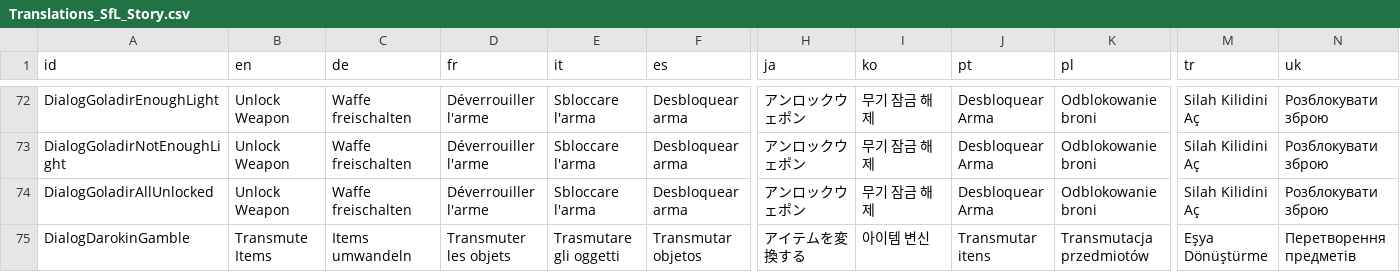
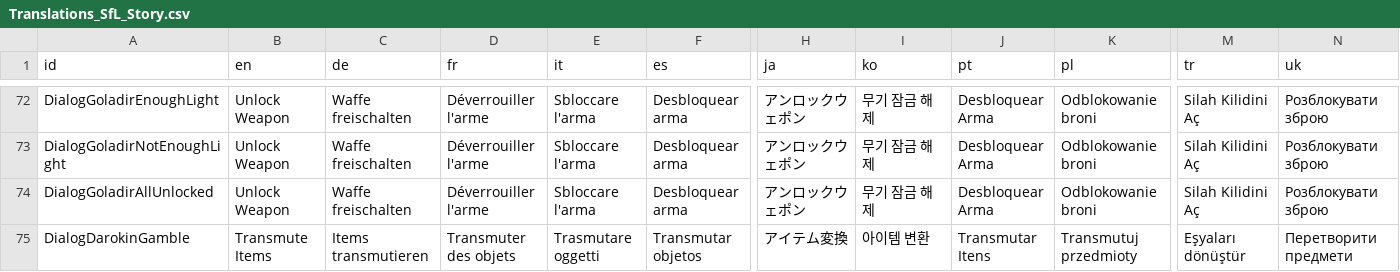
Before and after one commit to IgnitingSparkGames/StrivingForLight-Localisation, a CSV file: Translations_SfL_Story.csv, drawn as a sheet; only a part is shown, gaps mark what is left out; the diff covers the shown part only; the diff names each change by its address in the sheet, - before the commit and + after, or states it on an @@ line.

```diff
--- a/Translations_SfL_Story.csv
+++ b/Translations_SfL_Story.csv
-C75 (de): Items umwandeln
+C75 (de): Items transmutieren
-D75 (fr): Transmuter les objets
+D75 (fr): Transmuter des objets
-E75 (it): Trasmutare gli oggetti
+E75 (it): Trasmutare oggetti
-H75 (ja): アイテムを変換する
+H75 (ja): アイテム変換
-I75 (ko): 아이템 변신
+I75 (ko): 아이템 변환
-J75 (pt): Transmutar itens
+J75 (pt): Transmutar Itens
-K75 (pl): Transmutacja przedmiotów
+K75 (pl): Transmutuj przedmioty
-M75 (tr): Eşya Dönüştürme
+M75 (tr): Eşyaları dönüştür
-N75 (uk): Перетворення предметів
+N75 (uk): Перетворити предмети
```
Also changed, not shown: 65 edited cells elsewhere in this file, Translations_SfL_Messages.csv, Translations_SfL_Weapons_Trinkets.csv, 3 other files.
